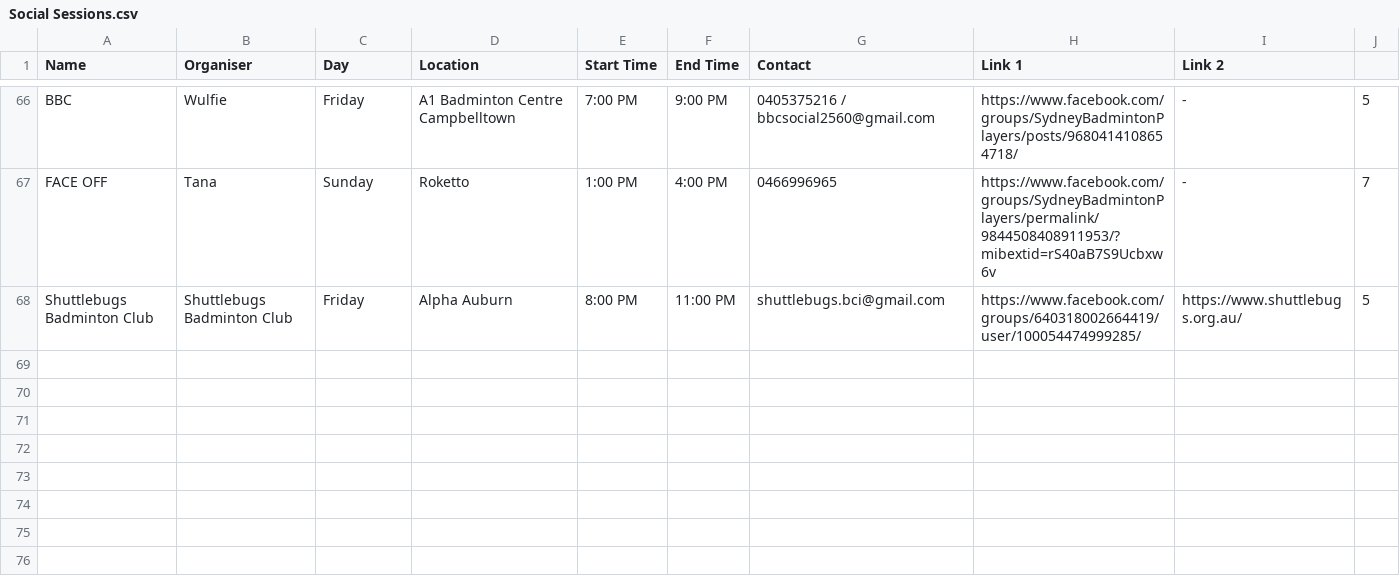
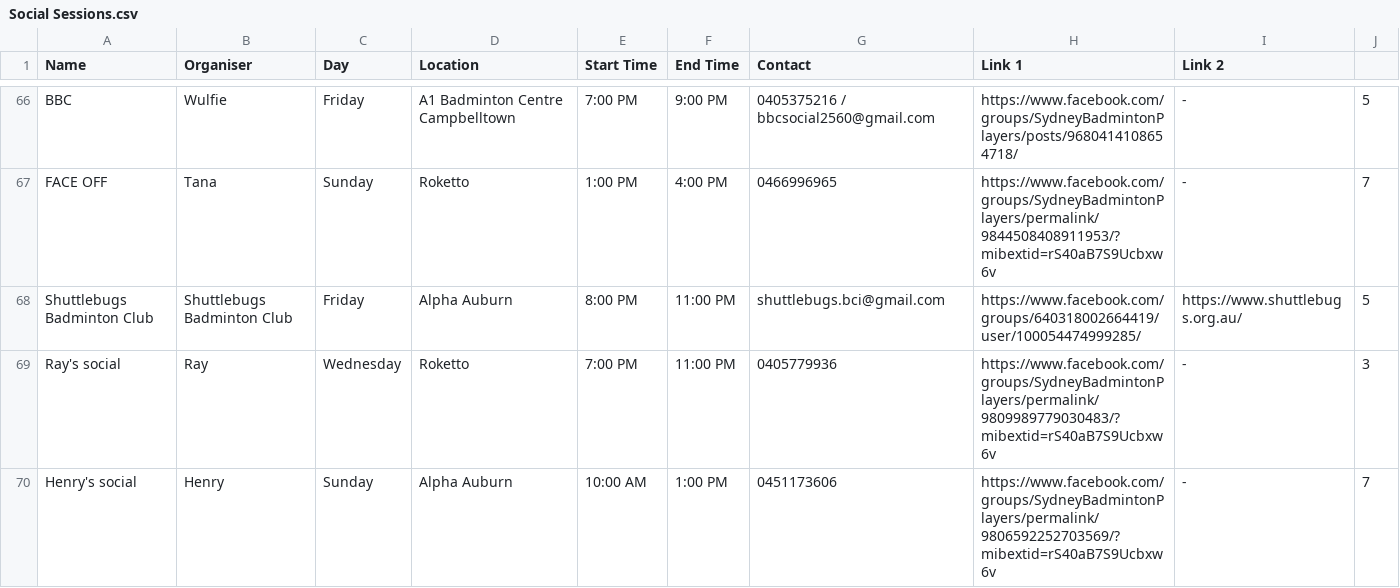
Before and after one commit to juho295/juho295.github.io, a CSV file: backup/Social Sessions.csv, drawn as a sheet; only a part is shown, gaps mark what is left out.

Commit message:
Update Social Sessions.csv

```diff
--- a/backup/Social Sessions.csv
+++ b/backup/Social Sessions.csv
@@ -68 +68,3 @@ FACE OFF,Tana,Sunday,Roketto,1:00 PM,4:00 PM,0466996965,https://www.facebook.com
 Shuttlebugs Badminton Club,Shuttlebugs Badminton Club,Friday,Alpha Auburn,8:00 PM,11:00 PM,shuttlebugs.bci@gmail.com,https://www.facebook.com/groups/640318002664419/user/100054474999285/,https://www.shuttlebugs.org.au/,5
+Ray's social,Ray,Wednesday,Roketto,7:00 PM,11:00 PM,0405779936,https://www.facebook.com/groups/SydneyBadmintonPlayers/permalink/9809989779030483/?mibextid=rS40aB7S9Ucbxw6v,-,3
+Henry's social,Henry,Sunday,Alpha Auburn,10:00 AM,1:00 PM,0451173606,https://www.facebook.com/groups/SydneyBadmintonPlayers/permalink/9806592252703569/?mibextid=rS40aB7S9Ucbxw6v,-,7
```
